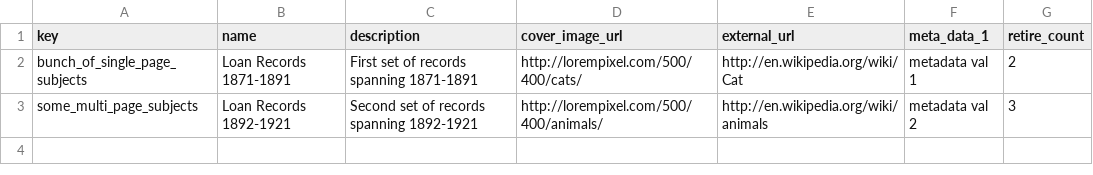
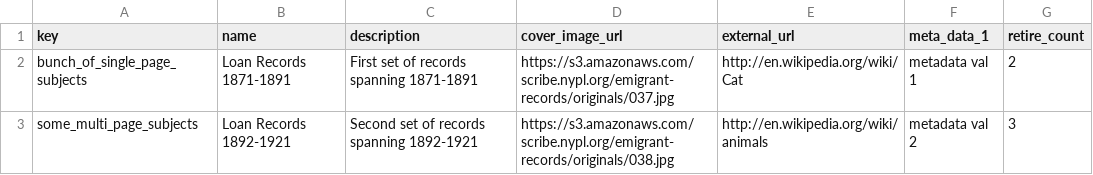
Before and after one commit to zooniverse/scribeAPI, a CSV file: project/emigrant/subjects/groups.csv, drawn as a sheet.

```diff
--- a/project/emigrant/subjects/groups.csv
+++ b/project/emigrant/subjects/groups.csv
@@ -1,3 +1,3 @@
 key,name,description,cover_image_url,external_url,meta_data_1,retire_count
-bunch_of_single_page_subjects,Loan Records 1871-1891,First set of records spanning 1871-1891,http://lorempixel.com/500/400/cats/,http://en.wikipedia.org/wiki/Cat,metadata val 1,2
-some_multi_page_subjects,Loan Records 1892-1921,Second set of records spanning 1892-1921,http://lorempixel.com/500/400/animals/,http://en.wikipedia.org/wiki/animals,metadata val 2,3
+bunch_of_single_page_subjects,Loan Records 1871-1891,First set of records spanning 1871-1891,https://s3.amazonaws.com/scribe.nypl.org/emigrant-records/originals/037.jpg,http://en.wikipedia.org/wiki/Cat,metadata val 1,2
+some_multi_page_subjects,Loan Records 1892-1921,Second set of records spanning 1892-1921,https://s3.amazonaws.com/scribe.nypl.org/emigrant-records/originals/038.jpg,http://en.wikipedia.org/wiki/animals,metadata val 2,3
```
Also changed, not shown: 27 other files.
